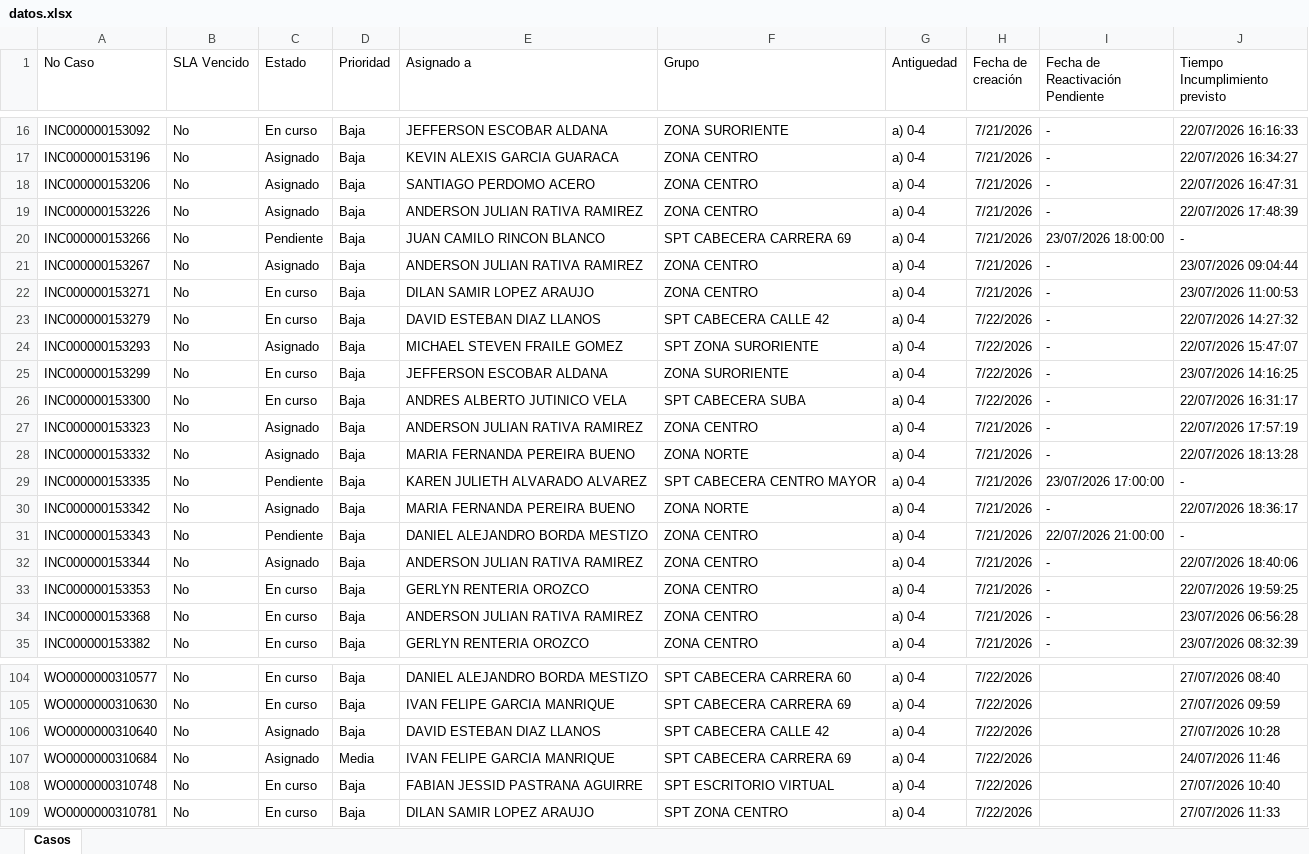
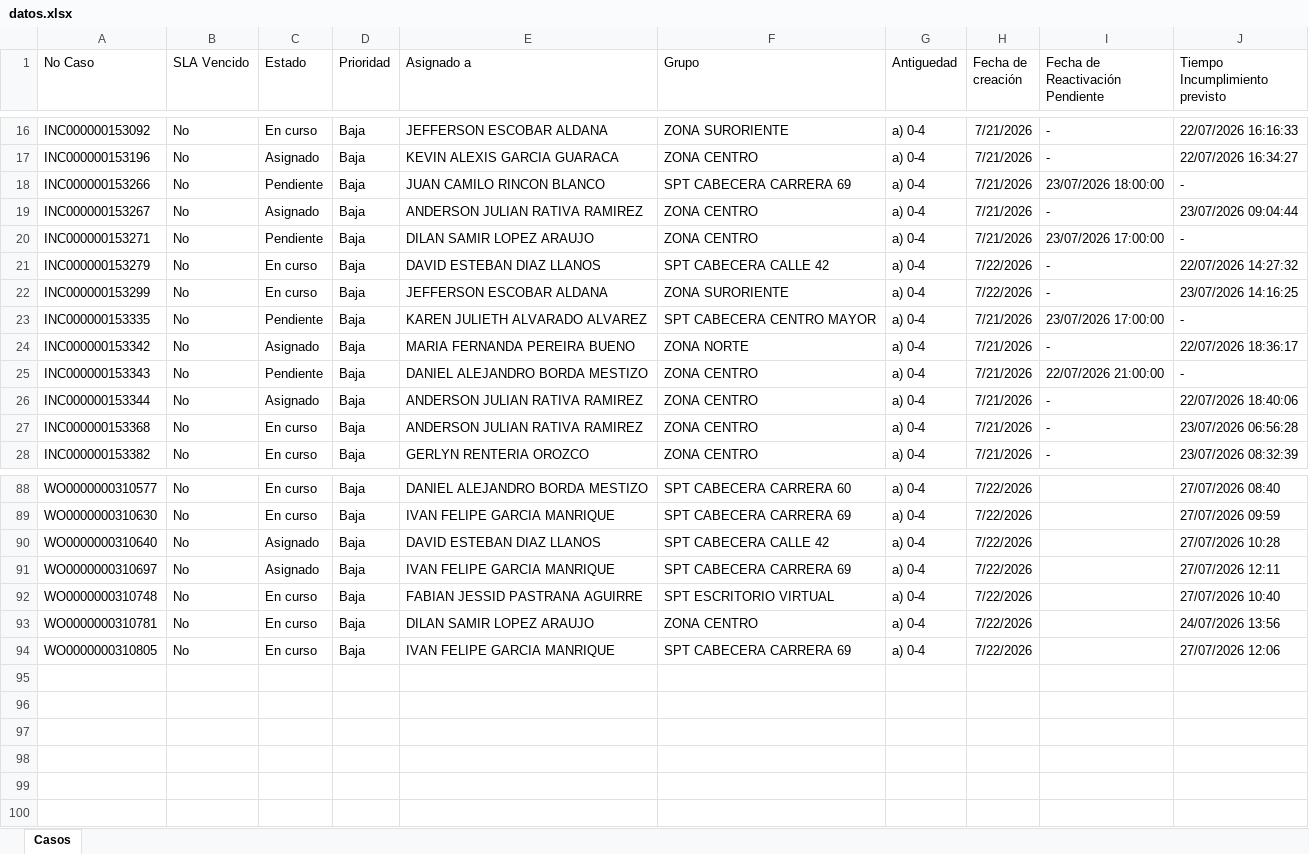
Before and after one commit to gersoncs/SPT, an Excel workbook: datos.xlsx, sheet Casos, drawn as a sheet; only a part is shown, gaps mark what is left out; values as stored, in another font and other column widths than the file's, no borders; removed rows and columns are numbered as before the commit, all else as after; the diff covers the shown part only; the diff names each change by its address in the sheet, - before the commit and + after, or states it on an @@ line.

```diff
--- a/datos.xlsx (sheet Casos)
+++ b/datos.xlsx (sheet Casos)
-row 18: INC000000153206 | No | Asignado | Baja | SANTIAGO PERDOMO ACERO | ZONA CENTRO | a) 0-4 | 7/21/2026 | - | 22/07/2026 16:47:31
-row 19: INC000000153226 | No | Asignado | Baja | ANDERSON JULIAN RATIVA RAMIREZ | ZONA CENTRO | a) 0-4 | 7/21/2026 | - | 22/07/2026 17:48:39
-C20 (Estado): En curso
+C20 (Estado): Pendiente
-I20 (Fecha de Reactivación Pendiente): -
+I20 (Fecha de Reactivación Pendiente): 23/07/2026 17:00:00
-J20 (Tiempo Incumplimiento previsto): 23/07/2026 11:00:53
+J20 (Tiempo Incumplimiento previsto): -
-row 24: INC000000153293 | No | Asignado | Baja | MICHAEL STEVEN FRAILE GOMEZ | SPT ZONA SURORIENTE | a) 0-4 | 7/22/2026 | - | 22/07/2026 15:47:07
-row 26: INC000000153300 | No | En curso | Baja | ANDRES ALBERTO JUTINICO VELA | SPT CABECERA SUBA | a) 0-4 | 7/22/2026 | - | 22/07/2026 16:31:17
-row 27: INC000000153323 | No | Asignado | Baja | ANDERSON JULIAN RATIVA RAMIREZ | ZONA CENTRO | a) 0-4 | 7/21/2026 | - | 22/07/2026 17:57:19
-row 28: INC000000153332 | No | Asignado | Baja | MARIA FERNANDA PEREIRA BUENO | ZONA NORTE | a) 0-4 | 7/21/2026 | - | 22/07/2026 18:13:28
-row 33: INC000000153353 | No | En curso | Baja | GERLYN RENTERIA OROZCO | ZONA CENTRO | a) 0-4 | 7/21/2026 | - | 22/07/2026 19:59:25
-A91 (No Caso): WO0000000310684
+A91 (No Caso): WO0000000310697
-D91 (Prioridad): Media
+D91 (Prioridad): Baja
-J91 (Tiempo Incumplimiento previsto): 24/07/2026 11:46
+J91 (Tiempo Incumplimiento previsto): 27/07/2026 12:11
-F93 (Grupo): SPT ZONA CENTRO
+F93 (Grupo): ZONA CENTRO
-J93 (Tiempo Incumplimiento previsto): 27/07/2026 11:33
+J93 (Tiempo Incumplimiento previsto): 24/07/2026 13:56
+row 94: WO0000000310805 | No | En curso | Baja | IVAN FELIPE GARCIA MANRIQUE | SPT CABECERA CARRERA 69 | a) 0-4 | 7/22/2026 |  | 27/07/2026 12:06
```
Also changed, not shown: 2 added rows, 11 removed rows and 16 edited cells elsewhere in this sheet, notas.xlsx.
